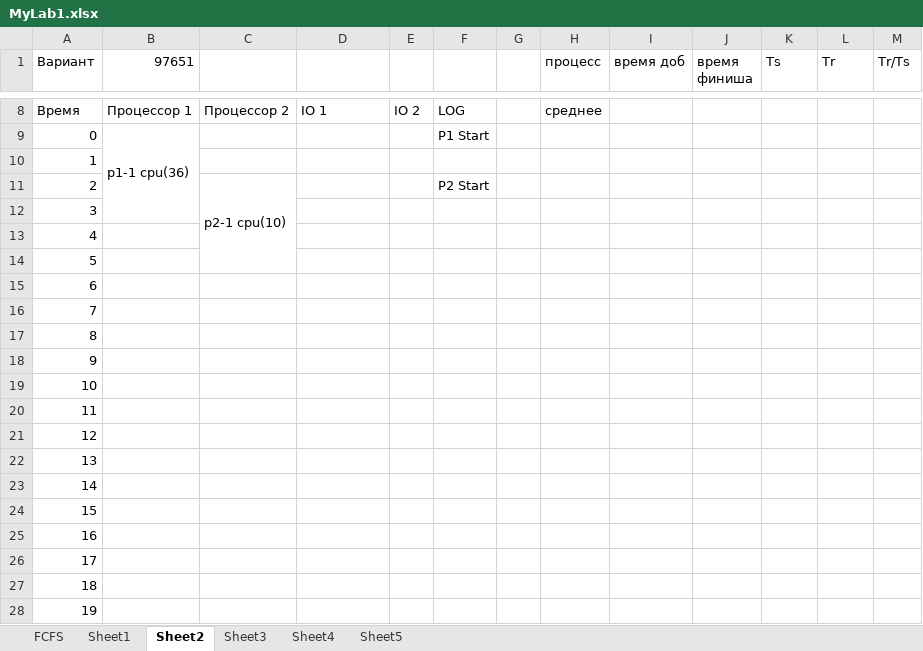
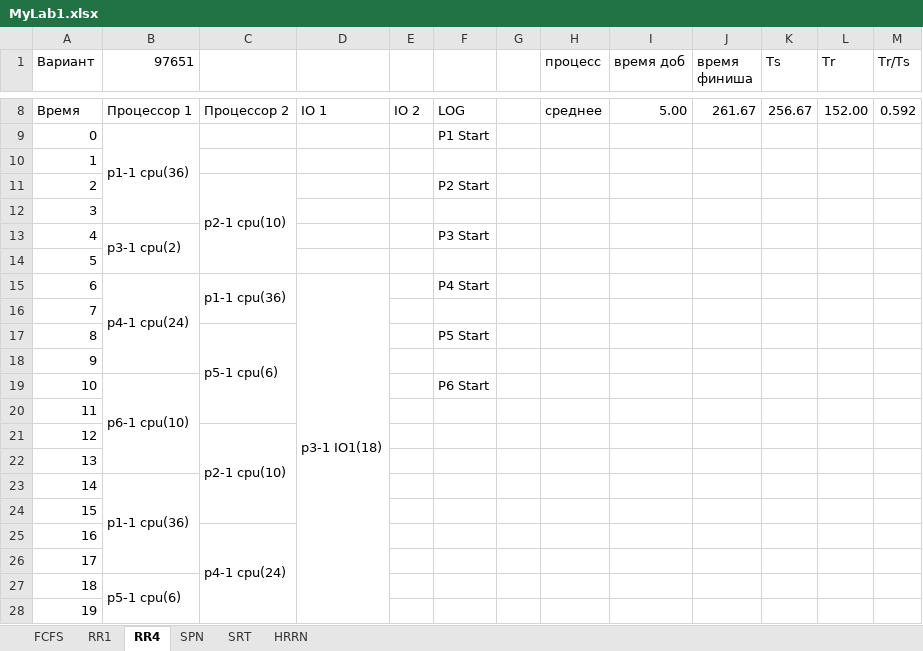
Before and after one commit to Tolia-GH/ITMO-PE, an Excel workbook: OS/Track3/MyLab1.xlsx, sheet RR4, drawn as a sheet; only a part is shown, gaps mark what is left out; values as stored, in another font and other column widths than the file's, no cell formats; the diff covers the shown part only; the diff names each change by its address in the sheet, - before the commit and + after, or states it on an @@ line.

```diff
--- a/OS/Track3/MyLab1.xlsx (sheet RR4)
+++ b/OS/Track3/MyLab1.xlsx (sheet RR4)
-sheet tab: Sheet1
+sheet tab: RR1
-sheet tab: Sheet2
+sheet tab: RR4
-sheet tab: Sheet3
+sheet tab: SPN
-sheet tab: Sheet4
+sheet tab: SRT
-sheet tab: Sheet5
+sheet tab: HRRN
-I8 (время доб): (empty)
+I8 (время доб): 5.00
-J8 (время финиша): (empty)
+J8 (время финиша): 261.67
-K8 (Ts): (empty)
+K8 (Ts): 256.67
-L8 (Tr): (empty)
+L8 (Tr): 152.00
-M8 (Tr/Ts): (empty)
+M8 (Tr/Ts): 0.592
-B13 (97651): (empty)
+B13 (97651): p3-1 cpu(2)
+B13:B14 merged
-F13: (empty)
+F13: P3 Start
-B15 (97651): (empty)
+B15 (97651): p4-1 cpu(24)
+B15:B18 merged
-C15: (empty)
+C15: p1-1 cpu(36)
+C15:C16 merged
-D15: (empty)
+D15: p3-1 IO1(18)
+D15:D32 merged
-F15: (empty)
+F15: P4 Start
-C17: (empty)
+C17: p5-1 cpu(6)
+C17:C20 merged
-F17: (empty)
+F17: P5 Start
-B19 (97651): (empty)
+B19 (97651): p6-1 cpu(10)
+B19:B22 merged
-F19: (empty)
+F19: P6 Start
-C21: (empty)
+C21: p2-1 cpu(10)
+C21:C24 merged
-B23 (97651): (empty)
+B23 (97651): p1-1 cpu(36)
+B23:B26 merged
-C25: (empty)
+C25: p4-1 cpu(24)
+C25:C28 merged
-B27 (97651): (empty)
+B27 (97651): p5-1 cpu(6)
+B27:B28 merged
```
Also changed, not shown: 183 edited cells and merged cells elsewhere in this sheet, sheet RR1, cell formats.
